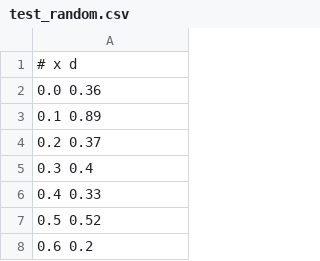
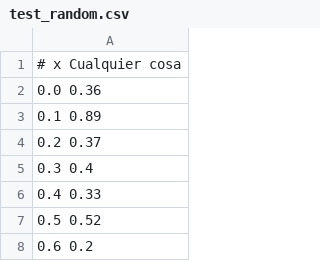
Before and after one commit to Sebas750/Pipetool, a CSV file: Geometries/test_random.csv, drawn as a sheet; only a part is shown.

```diff
--- a/Geometries/test_random.csv
+++ b/Geometries/test_random.csv
@@ -1,2 +1,2 @@
-# x  d
+# x  Cualquier cosa
 0.0  0.36
```
Also changed, not shown: Geometries/test_format_sinusoid.csv, 3 other files.
